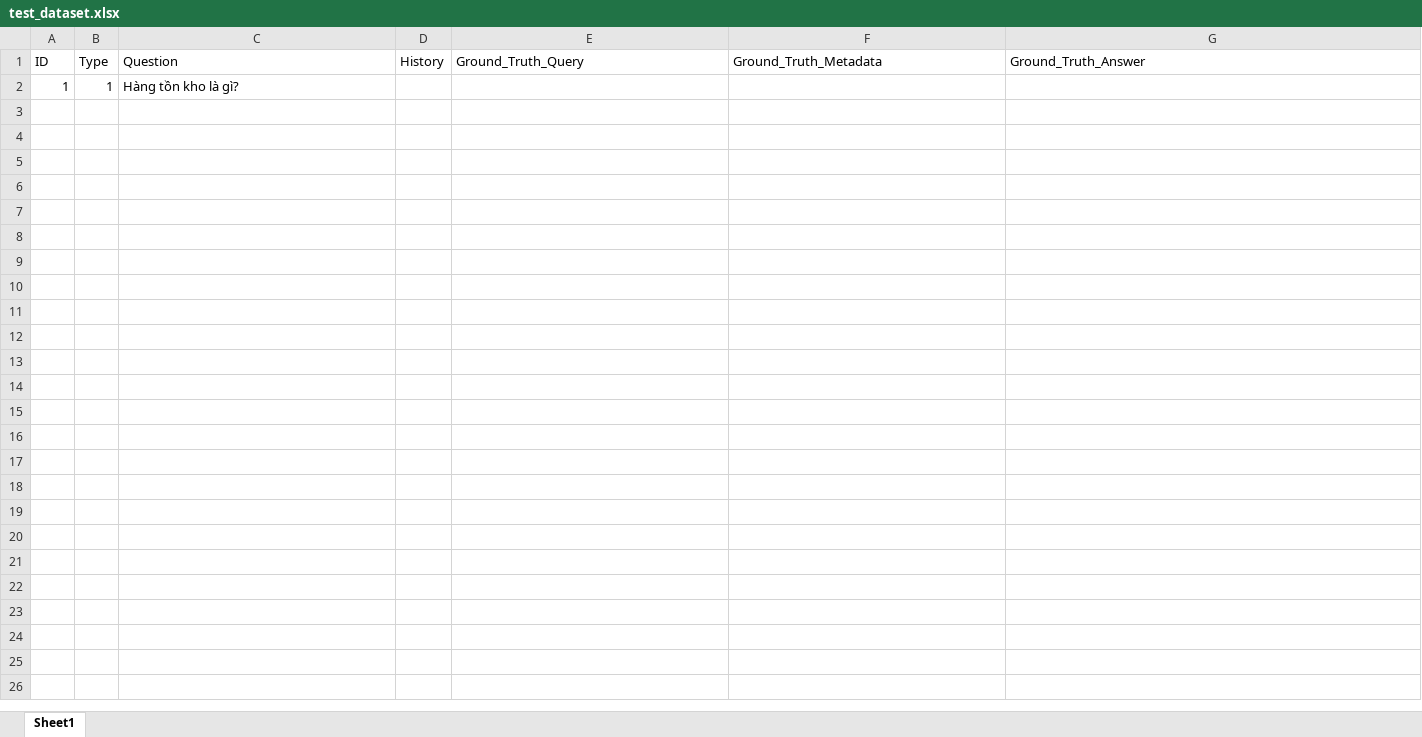
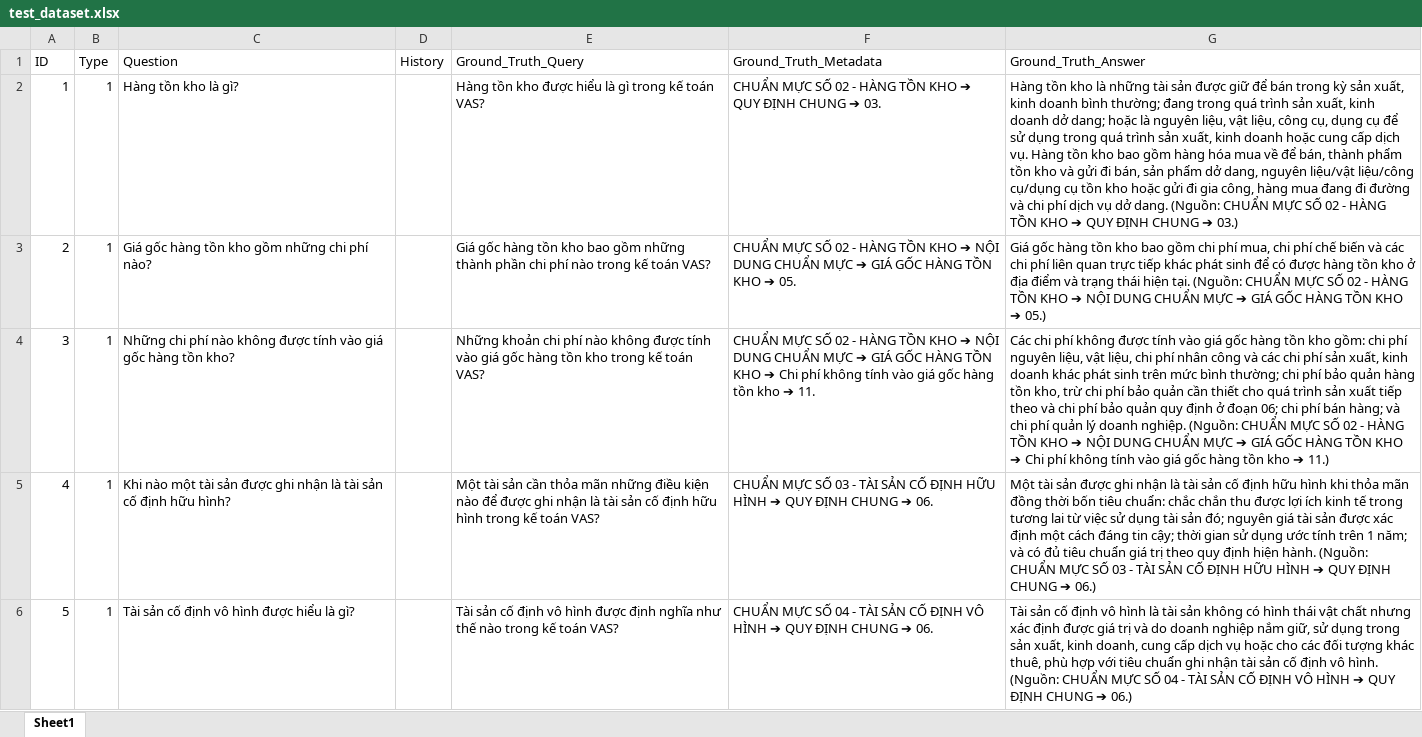
Before and after one commit to TNoLisme/vas_rag, an Excel workbook: data/test_dataset.xlsx, sheet Sheet1, drawn as a sheet; only a part is shown; values as stored, in another font and other column widths than the file's, no borders; the diff covers the shown part only; the diff names each change by its address in the sheet, - before the commit and + after, or states it on an @@ line.

```diff
--- a/data/test_dataset.xlsx (sheet Sheet1)
+++ b/data/test_dataset.xlsx (sheet Sheet1)
-E2 (Ground_Truth_Query): (empty)
+E2 (Ground_Truth_Query): Hàng tồn kho được hiểu là gì trong kế toán VAS?
-F2 (Ground_Truth_Metadata): (empty)
+F2 (Ground_Truth_Metadata): CHUẨN MỰC SỐ 02 - HÀNG TỒN KHO ➔ QUY ĐỊNH CHUNG ➔ 03.
-G2 (Ground_Truth_Answer): (empty)
+G2 (Ground_Truth_Answer): Hàng tồn kho là những tài sản được giữ để bán trong kỳ sản xuất, kinh doanh bình thường; đang trong quá trình sản xuất, kinh doanh dở dang; hoặc là nguyên liệu, vật liệu, công cụ, dụng cụ để sử dụng trong quá trình sản xuất, kinh doanh hoặc cung cấp dịch vụ. Hàng tồn kho bao gồm hàng hóa mua về để bán, thành phẩm tồn kho và gửi đi bán, sản phẩm dở dang, nguyên liệu/vật liệu/công cụ/dụng cụ tồn kho hoặc gửi đi gia công, hàng mua đang đi đường và chi phí dịch vụ dở dang. (Nguồn: CHUẨN MỰC SỐ 02 - HÀNG TỒN KHO ➔ QUY ĐỊNH CHUNG ➔ 03.)
+row 3: 2 | 1 | Giá gốc hàng tồn kho gồm những chi phí nào? |  | Giá gốc hàng tồn kho bao gồm những thành phần chi phí nào trong kế toán VAS? | CHUẨN MỰC SỐ 02 - HÀNG TỒN KHO ➔ NỘI DUNG CHUẨN MỰC ➔ GIÁ GỐC HÀNG TỒN KHO ➔ 05. | Giá gốc hàng tồn kho bao gồm chi phí mua, chi phí chế biến và các chi phí liên quan trực tiếp khác phát sinh để có được hàng tồn kho ở địa điểm và trạng thái hiện tại. (Nguồn: CHUẨN MỰC SỐ 02 - HÀNG TỒN KHO ➔ NỘI DUNG CHUẨN MỰC ➔ GIÁ GỐC HÀNG TỒN KHO ➔ 05.)
+row 4: 3 | 1 | Những chi phí nào không được tính vào giá gốc hàng tồn kho? |  | Những khoản chi phí nào không được tính vào giá gốc hàng tồn kho trong kế toán VAS? | CHUẨN MỰC SỐ 02 - HÀNG TỒN KHO ➔ NỘI DUNG CHUẨN MỰC ➔ GIÁ GỐC HÀNG TỒN KHO ➔ Chi phí không tính vào giá gốc hàng tồn kho ➔ 11. | Các chi phí không được tính vào giá gốc hàng tồn kho gồm: chi phí nguyên liệu, vật liệu, chi phí nhân công và các chi phí sản xuất, kinh doanh khác phát sinh trên mức bình thường; chi phí bảo quản hàng tồn kho, trừ chi phí bảo quản cần thiết cho quá trình sản xuất tiếp theo và chi phí bảo quản quy định ở đoạn 06; chi phí bán hàng; và chi phí quản lý doanh nghiệp. (Nguồn: CHUẨN MỰC SỐ 02 - HÀNG TỒN KHO ➔ NỘI DUNG CHUẨN MỰC ➔ GIÁ GỐC HÀNG TỒN KHO ➔ Chi phí không tính vào giá gốc hàng tồn kho ➔ 11.)
+row 5: 4 | 1 | Khi nào một tài sản được ghi nhận là tài sản cố định hữu hình? |  | Một tài sản cần thỏa mãn những điều kiện nào để được ghi nhận là tài sản cố định hữu hình trong kế toán VAS? | CHUẨN MỰC SỐ 03 - TÀI SẢN CỐ ĐỊNH HỮU HÌNH ➔ QUY ĐỊNH CHUNG ➔ 06. | Một tài sản được ghi nhận là tài sản cố định hữu hình khi thỏa mãn đồng thời bốn tiêu chuẩn: chắc chắn thu được lợi ích kinh tế trong tương lai từ việc sử dụng tài sản đó; nguyên giá tài sản được xác định một cách đáng tin cậy; thời gian sử dụng ước tính trên 1 năm; và có đủ tiêu chuẩn giá trị theo quy định hiện hành. (Nguồn: CHUẨN MỰC SỐ 03 - TÀI SẢN CỐ ĐỊNH HỮU HÌNH ➔ QUY ĐỊNH CHUNG ➔ 06.)
+row 6: 5 | 1 | Tài sản cố định vô hình được hiểu là gì? |  | Tài sản cố định vô hình được định nghĩa như thế nào trong kế toán VAS? | CHUẨN MỰC SỐ 04 - TÀI SẢN CỐ ĐỊNH VÔ HÌNH ➔ QUY ĐỊNH CHUNG ➔ 06. | Tài sản cố định vô hình là tài sản không có hình thái vật chất nhưng xác định được giá trị và do doanh nghiệp nắm giữ, sử dụng trong sản xuất, kinh doanh, cung cấp dịch vụ hoặc cho các đối tượng khác thuê, phù hợp với tiêu chuẩn ghi nhận tài sản cố định vô hình. (Nguồn: CHUẨN MỰC SỐ 04 - TÀI SẢN CỐ ĐỊNH VÔ HÌNH ➔ QUY ĐỊNH CHUNG ➔ 06.)
```
Also changed, not shown: 30 added rows elsewhere in this sheet, evaluation_results/Evaluation_Final_Results.xlsx, 13 other files.
